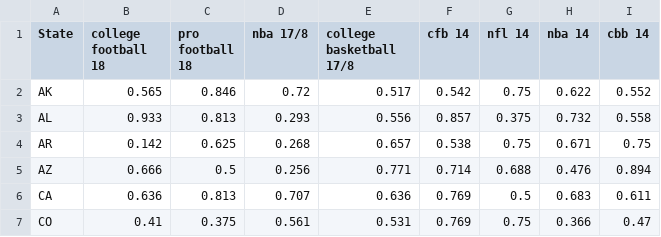
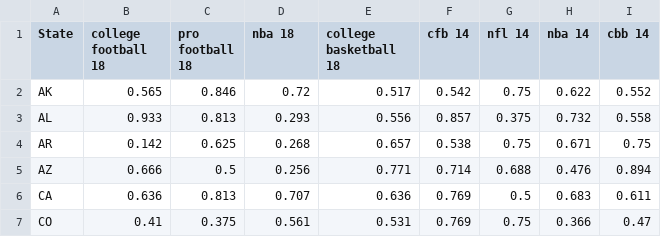
Before and after one commit to Abelay02/CS109a-Final-Project, a CSV file: sports_data.csv, drawn as a sheet; only a part is shown.

Commit message:
Added 2014

```diff
--- a/sports_data.csv
+++ b/sports_data.csv
@@ -1,2 +1,2 @@
-State,college football 18,pro football 18,nba 17/8,college basketball 17/8,cfb 14,nfl 14,nba 14,cbb 14
+State,college football 18,pro football 18,nba 18,college basketball 18,cfb 14,nfl 14,nba 14,cbb 14
 AK,0.565,0.846,0.72,0.517,0.542,0.75,0.622,0.552
```
